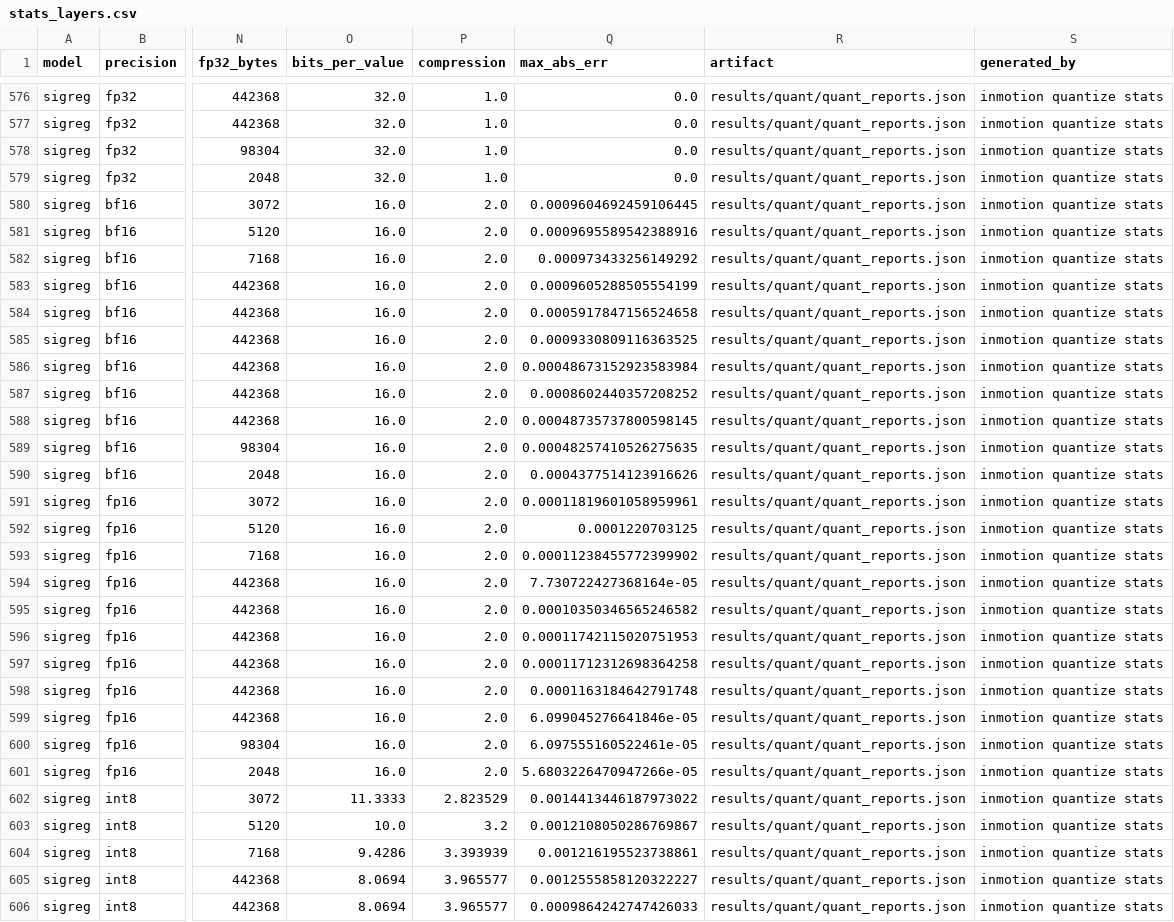
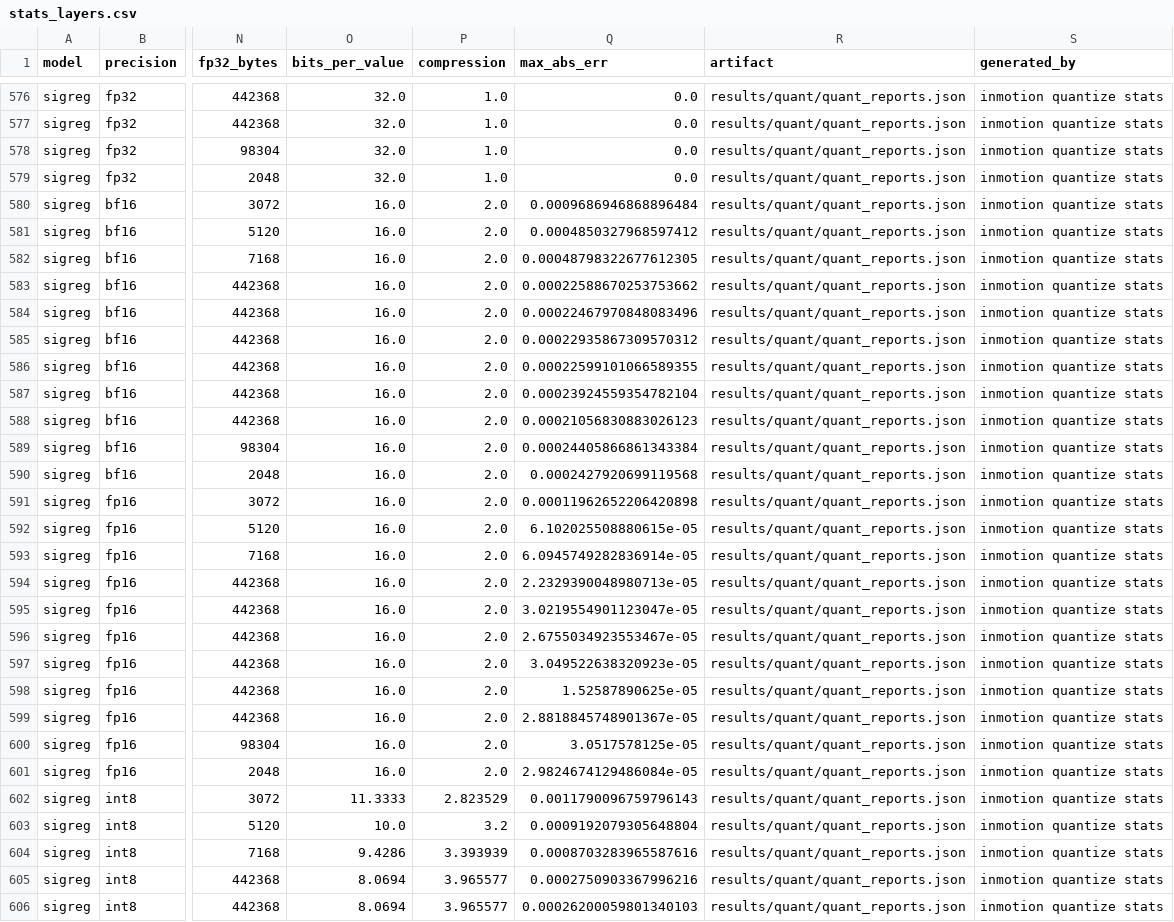
Before and after one commit to ATNoG/inMotion, a CSV file: results/quant/stats_layers.csv, drawn as a sheet; only a part is shown, gaps mark what is left out; the diff covers the shown part only; the diff names each change by its address in the sheet, - before the commit and + after, or states it on an @@ line.

Commit message:
feat(quant): retrain sigreg on dataset.csv and regenerate the docs
The owner's diagnosis was right: sigreg came from the 8-device pool while the
four JEPA models were trained on dataset_augmented3 derived from the new
dataset.csv, which is why only sigreg collapsed to near chance.

  fp32 test MCC on dataset.csv   0.4872 -> 0.6333   (acc 0.7240)
  q2                             0.2813 -> 0.5909
  chance on the balanced split   MCC 0.0 / acc 0.2504, measured

CPU-only, 187 s wall, early stop at epoch 29 of 150, best val MCC 0.6181. Two
alternative configs were rejected on validation only; test MCC was never used for
selection, which is the discipline that makes the number meaningful.

Architecture held identical (62 keys, same shapes, 696,900 params) so the Rust
port stays valid; only the weights changed, which means the sigreg golden vectors
must be regenerated for parity.

Provenance preserved rather than overwritten: registry gains `sigreg_icaisf`
pointing at the kept backup/sigreg_seed42.pt and marked superseded, because
MASTER_RESULTS.md section 2.3 still cites that artifact. MASTER_RESULTS.md is
untouched. The new checkpoint is registered under
20-aug/models/exotic/dataset-csv/ so a re-run cannot clobber it, and carries a
self-describing sidecar with dataset+sha256, config, metrics and wall clock.

Guard re-proven live: BASELINE_MCC["sigreg"] updated and the perturbation probe
still exits 1 naming sigreg; the guard test now perturbs all five recorded values
rather than one.

Also regenerates docs/reference/, which had gone stale: cli.md still described
the pre-dataset.csv `quantize eval` defaults and had no `quantize stats` section,
and models.md did not know about the registry change. That staleness was a real
red test (test_reference_docs_are_not_stale), pre-existing this task.

Note on the statistics tables: they already reflect the retrained sigreg (fp32
0.633330), so the regeneration task's sigreg purpose is satisfied; what remains
is ingesting the ESP32 latency rows once they are in place.

Verified by the captain: the docs staleness test now passes, and the stats tables
carry 0.633330 for sigreg's fp32 row, matching the reported retrain.

Note: the Rust port from t2/t3/t4 remains uncommitted because ops.rs and main.rs
are being edited in flight by the perf task; it lands as one unit when that
finishes.

```diff
--- a/results/quant/stats_layers.csv
+++ b/results/quant/stats_layers.csv
-Q580 (max_abs_err): 0.0009604692459106445
+Q580 (max_abs_err): 0.0009686946868896484
-Q581 (max_abs_err): 0.0009695589542388916
+Q581 (max_abs_err): 0.0004850327968597412
-Q582 (max_abs_err): 0.000973433256149292
+Q582 (max_abs_err): 0.00048798322677612305
-Q583 (max_abs_err): 0.0009605288505554199
+Q583 (max_abs_err): 0.00022588670253753662
-Q584 (max_abs_err): 0.0005917847156524658
+Q584 (max_abs_err): 0.00022467970848083496
-Q585 (max_abs_err): 0.0009330809116363525
+Q585 (max_abs_err): 0.00022935867309570312
-Q586 (max_abs_err): 0.00048673152923583984
+Q586 (max_abs_err): 0.00022599101066589355
-Q587 (max_abs_err): 0.0008602440357208252
+Q587 (max_abs_err): 0.00023924559354782104
-Q588 (max_abs_err): 0.00048735737800598145
+Q588 (max_abs_err): 0.00021056830883026123
-Q589 (max_abs_err): 0.00048257410526275635
+Q589 (max_abs_err): 0.00024405866861343384
-Q590 (max_abs_err): 0.0004377514123916626
+Q590 (max_abs_err): 0.0002427920699119568
-Q591 (max_abs_err): 0.00011819601058959961
+Q591 (max_abs_err): 0.00011962652206420898
-Q592 (max_abs_err): 0.0001220703125
+Q592 (max_abs_err): 6.102025508880615e-05
-Q593 (max_abs_err): 0.00011238455772399902
+Q593 (max_abs_err): 6.0945749282836914e-05
-Q594 (max_abs_err): 7.730722427368164e-05
+Q594 (max_abs_err): 2.2329390048980713e-05
-Q595 (max_abs_err): 0.00010350346565246582
+Q595 (max_abs_err): 3.0219554901123047e-05
-Q596 (max_abs_err): 0.00011742115020751953
+Q596 (max_abs_err): 2.6755034923553467e-05
-Q597 (max_abs_err): 0.00011712312698364258
+Q597 (max_abs_err): 3.049522638320923e-05
-Q598 (max_abs_err): 0.0001163184642791748
+Q598 (max_abs_err): 1.52587890625e-05
-Q599 (max_abs_err): 6.099045276641846e-05
+Q599 (max_abs_err): 2.8818845748901367e-05
-Q600 (max_abs_err): 6.097555160522461e-05
+Q600 (max_abs_err): 3.0517578125e-05
-Q601 (max_abs_err): 5.6803226470947266e-05
+Q601 (max_abs_err): 2.9824674129486084e-05
-Q602 (max_abs_err): 0.0014413446187973022
+Q602 (max_abs_err): 0.0011790096759796143
-Q603 (max_abs_err): 0.0012108050286769867
+Q603 (max_abs_err): 0.0009192079305648804
-Q604 (max_abs_err): 0.001216195523738861
+Q604 (max_abs_err): 0.0008703283965587616
-Q605 (max_abs_err): 0.0012555858120322227
+Q605 (max_abs_err): 0.0002750903367996216
-Q606 (max_abs_err): 0.0009864242747426033
+Q606 (max_abs_err): 0.00026200059801340103
```
Also changed, not shown: 39 edited cells elsewhere in this file, results/quant/stats_accuracy.csv, results/quant/stats_latency.csv, 14 other files.
